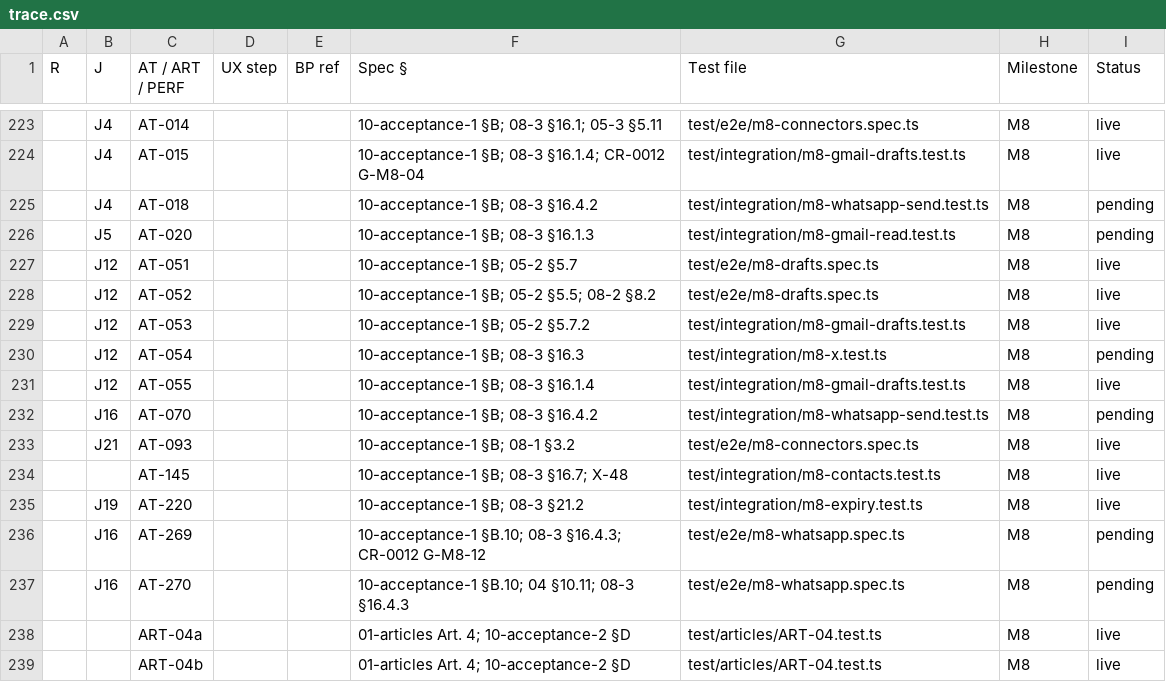
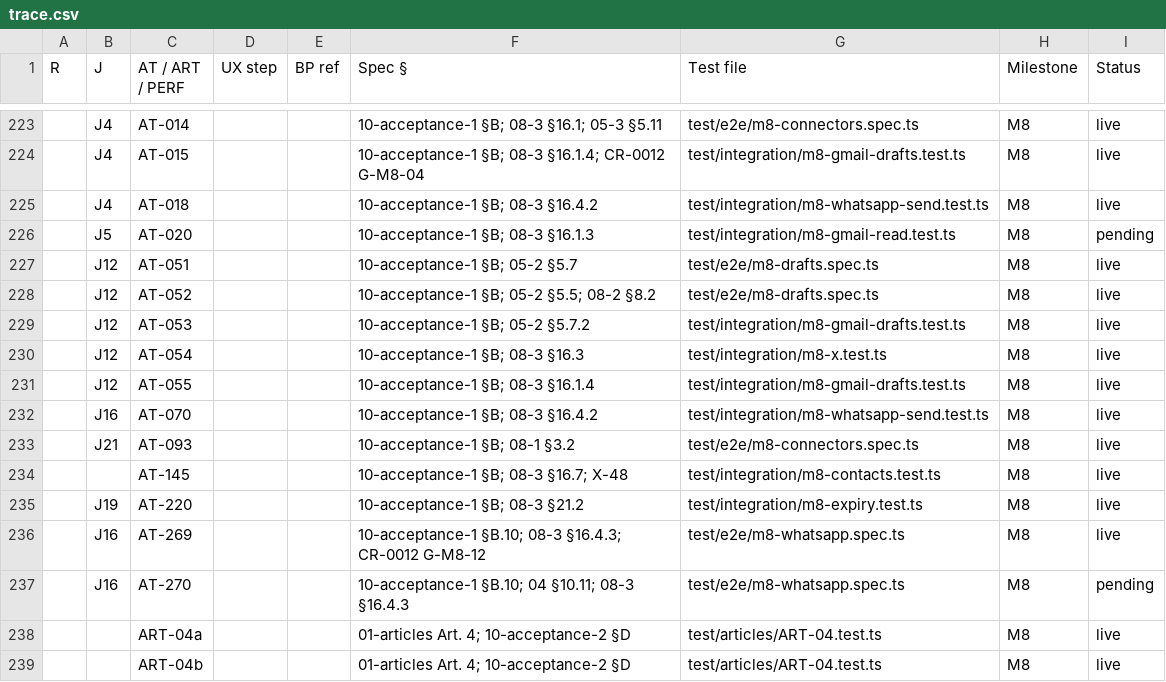
Before and after one commit to vikas53953/foo-agent, a CSV file: spec/trace.csv, drawn as a sheet; only a part is shown, gaps mark what is left out; the diff names each change by its address in the sheet, - before the commit and + after, or states it on an @@ line.

```diff
--- a/spec/trace.csv
+++ b/spec/trace.csv
-I225 (Status): pending
+I225 (Status): live
-I230 (Status): pending
+I230 (Status): live
-I232 (Status): pending
+I232 (Status): live
-I236 (Status): pending
+I236 (Status): live
```
Also changed, not shown: 24 other files.
